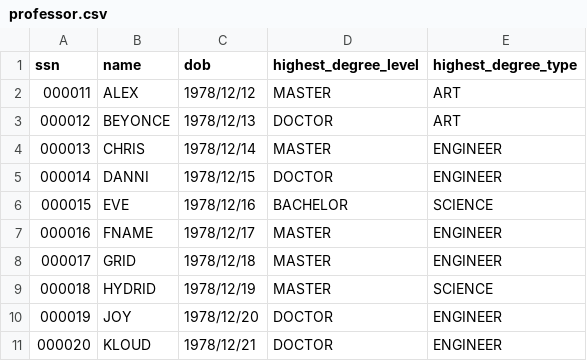
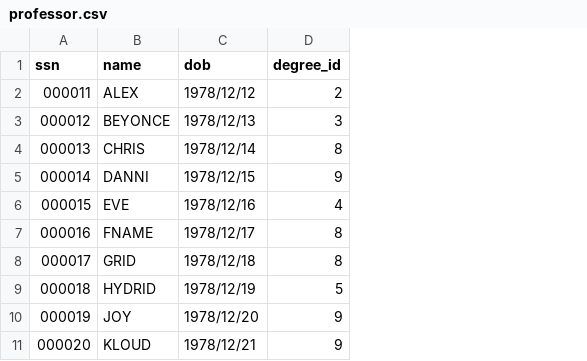
Before and after one commit to LYX0429/DBProject, a CSV file: data/csv/professor.csv, drawn as a sheet; removed rows and columns are numbered as before the commit, all else as after; the diff names each change by its address in the sheet, - before the commit and + after, or states it on an @@ line.

```diff
--- a/data/csv/professor.csv
+++ b/data/csv/professor.csv
-column D (highest_degree_level), rows 2-11: MASTER | DOCTOR | MASTER | DOCTOR | BACHELOR | MASTER | MASTER | MASTER | DOCTOR | DOCTOR
-column E (highest_degree_type), rows 2-11: ART | ART | ENGINEER | ENGINEER | SCIENCE | ENGINEER | ENGINEER | SCIENCE | ENGINEER | ENGINEER
+column D (degree_id), rows 2-11: 2 | 3 | 8 | 9 | 4 | 8 | 8 | 5 | 9 | 9
```
Also changed, not shown: data/csv/course.csv, data/csv/course_students.csv, 8 other files.
